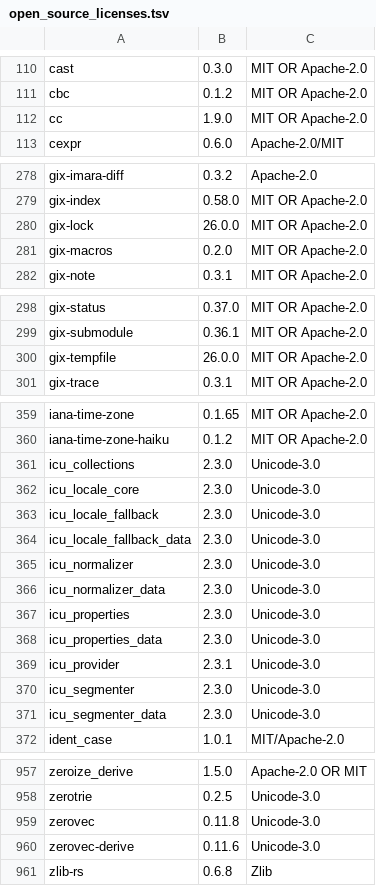
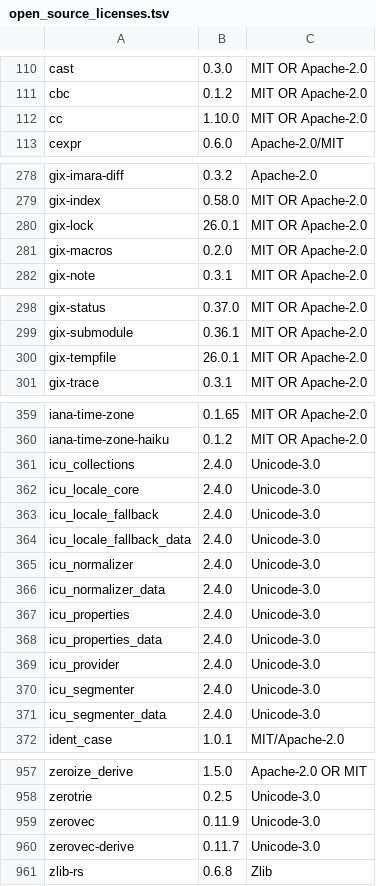
Before and after one commit to Auto-Explore/GitComet, a TSV file: crates/gitcomet-ui-gpui/assets/open_source_licenses.tsv, drawn as a sheet; only a part is shown, gaps mark what is left out; the diff covers the shown part only.

Commit message:
updated deps / licenses file

```diff
--- a/crates/gitcomet-ui-gpui/assets/open_source_licenses.tsv
+++ b/crates/gitcomet-ui-gpui/assets/open_source_licenses.tsv
@@ -111,3 +111,3 @@ cast	0.3.0	MIT OR Apache-2.0
 cbc	0.1.2	MIT OR Apache-2.0
-cc	1.9.0	MIT OR Apache-2.0
+cc	1.10.0	MIT OR Apache-2.0
 cexpr	0.6.0	Apache-2.0/MIT
@@ -279,3 +279,3 @@ gix-imara-diff	0.3.2	Apache-2.0
 gix-index	0.58.0	MIT OR Apache-2.0
-gix-lock	26.0.0	MIT OR Apache-2.0
+gix-lock	26.0.1	MIT OR Apache-2.0
 gix-macros	0.2.0	MIT OR Apache-2.0
@@ -299,3 +299,3 @@ gix-status	0.37.0	MIT OR Apache-2.0
 gix-submodule	0.36.1	MIT OR Apache-2.0
-gix-tempfile	26.0.0	MIT OR Apache-2.0
+gix-tempfile	26.0.1	MIT OR Apache-2.0
 gix-trace	0.3.1	MIT OR Apache-2.0
@@ -360,13 +360,13 @@ iana-time-zone	0.1.65	MIT OR Apache-2.0
 iana-time-zone-haiku	0.1.2	MIT OR Apache-2.0
-icu_collections	2.3.0	Unicode-3.0
-icu_locale_core	2.3.0	Unicode-3.0
-icu_locale_fallback	2.3.0	Unicode-3.0
-icu_locale_fallback_data	2.3.0	Unicode-3.0
-icu_normalizer	2.3.0	Unicode-3.0
-icu_normalizer_data	2.3.0	Unicode-3.0
-icu_properties	2.3.0	Unicode-3.0
-icu_properties_data	2.3.0	Unicode-3.0
-icu_provider	2.3.1	Unicode-3.0
-icu_segmenter	2.3.0	Unicode-3.0
-icu_segmenter_data	2.3.0	Unicode-3.0
+icu_collections	2.4.0	Unicode-3.0
+icu_locale_core	2.4.0	Unicode-3.0
+icu_locale_fallback	2.4.0	Unicode-3.0
+icu_locale_fallback_data	2.4.0	Unicode-3.0
+icu_normalizer	2.4.0	Unicode-3.0
+icu_normalizer_data	2.4.0	Unicode-3.0
+icu_properties	2.4.0	Unicode-3.0
+icu_properties_data	2.4.0	Unicode-3.0
+icu_provider	2.4.0	Unicode-3.0
+icu_segmenter	2.4.0	Unicode-3.0
+icu_segmenter_data	2.4.0	Unicode-3.0
 ident_case	1.0.1	MIT/Apache-2.0
@@ -958,4 +958,4 @@ zeroize_derive	1.5.0	Apache-2.0 OR MIT
 zerotrie	0.2.5	Unicode-3.0
-zerovec	0.11.8	Unicode-3.0
-zerovec-derive	0.11.6	Unicode-3.0
+zerovec	0.11.9	Unicode-3.0
+zerovec-derive	0.11.7	Unicode-3.0
 zlib-rs	0.6.8	Zlib
```
Also changed, not shown: 6 edited cells elsewhere in this file, 1 other file.
